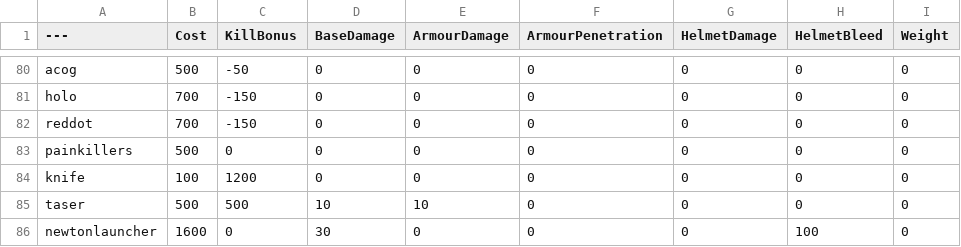
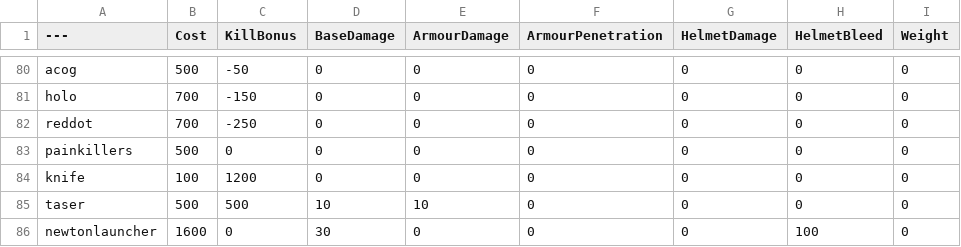
Before and after one commit to sambot900/BalancingTableTeeDM, a CSV file: BalancingTable.csv, drawn as a sheet; only a part is shown, gaps mark what is left out; the diff covers the shown part only; the diff names each change by its address in the sheet, - before the commit and + after, or states it on an @@ line.

```diff
--- a/BalancingTable.csv
+++ b/BalancingTable.csv
-C82 (KillBonus): -150
+C82 (KillBonus): -250
```
Also changed, not shown: 20 edited cells elsewhere in this file.
